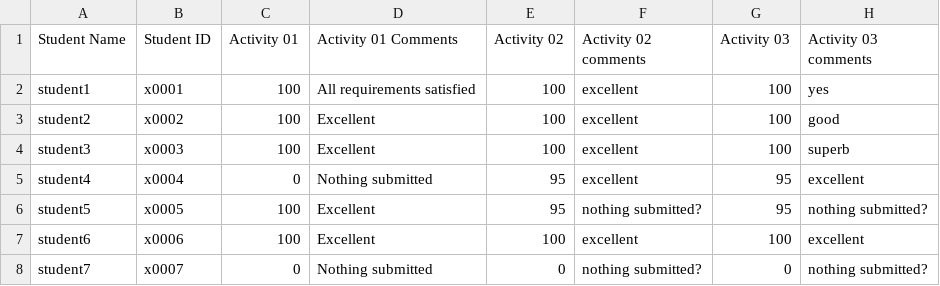
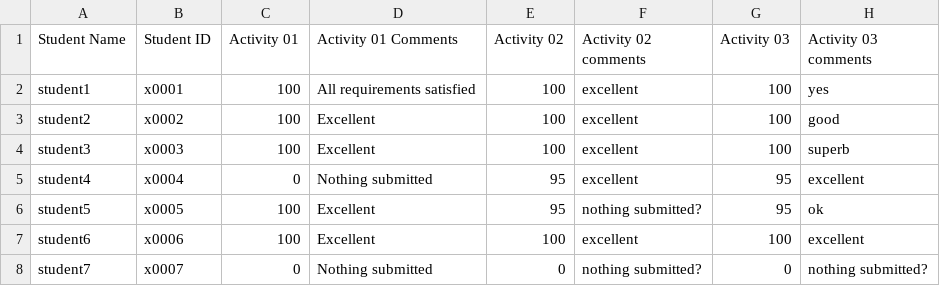
Before and after one commit to developmentAC/gradeAlert, a CSV file: sampleData/demoGrades_short.csv, drawn as a sheet.

```diff
--- a/sampleData/demoGrades_short.csv
+++ b/sampleData/demoGrades_short.csv
@@ -5,3 +5,3 @@ student3,x0003,100,Excellent,100,excellent,100,superb
 student4,x0004,0,Nothing submitted,95,excellent,95,excellent
-student5,x0005,100,Excellent,95,nothing submitted?,95,nothing submitted?
+student5,x0005,100,Excellent,95,nothing submitted?,95,ok
 student6,x0006,100,Excellent,100,excellent,100,excellent
```
Also changed, not shown: 1 other file.
